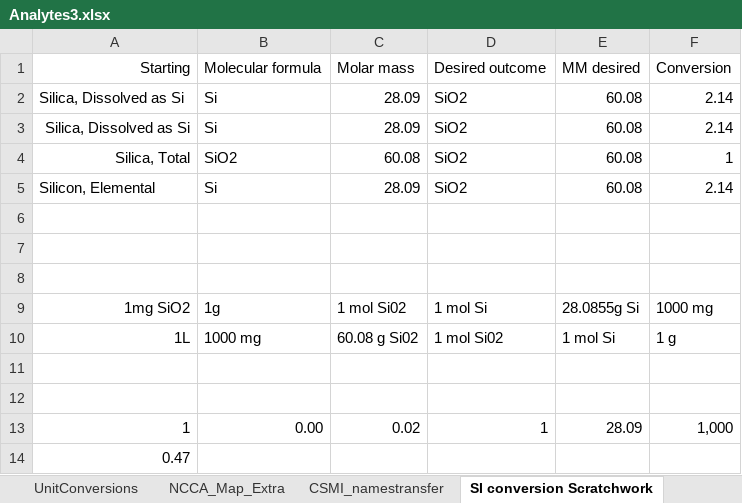
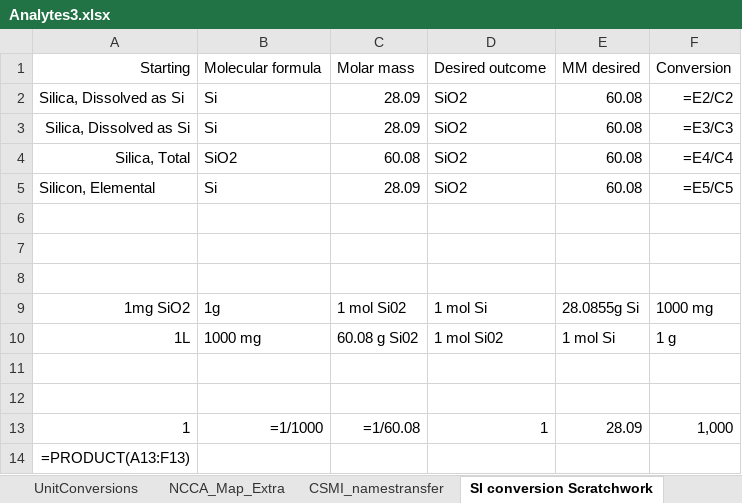
Before and after one commit to kvitense/GL_Data, an Excel workbook: Meta/Analytes3.xlsx, sheet SI conversion Scratchwork, drawn as a sheet; values as stored, in another font and other column widths than the file's, no borders; formulas without a stored value are shown as written; the diff names each change by its address in the sheet, - before the commit and + after, or states it on an @@ line.

```diff
--- a/Meta/Analytes3.xlsx (sheet SI conversion Scratchwork)
+++ b/Meta/Analytes3.xlsx (sheet SI conversion Scratchwork)
-F2: 2.14
+F2: =E2/C2
-F3: 2.14
+F3: =E3/C3
-F4: 1
+F4: =E4/C4
-F5: 2.14
+F5: =E5/C5
-B13: 0.00
+B13: =1/1000
-C13: 0.02
+C13: =1/60.08
-A14: 0.47
+A14: =PRODUCT(A13:F13)
```
Also changed, not shown: sheet NOAA_Map.
